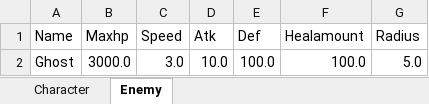
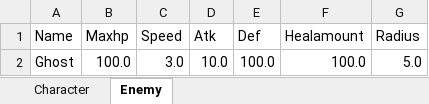
Before and after one commit to unipuppy81/RPG_photon, an Excel workbook: Assets/01Scripts/DB/DataBase/DataBase.xlsx, sheet Enemy, drawn as a sheet; values as stored, in another font and other column widths than the file's, no borders; the diff names each change by its address in the sheet, - before the commit and + after, or states it on an @@ line.

```diff
--- a/Assets/01Scripts/DB/DataBase/DataBase.xlsx (sheet Enemy)
+++ b/Assets/01Scripts/DB/DataBase/DataBase.xlsx (sheet Enemy)
-B2 (Maxhp): 3000.0
+B2 (Maxhp): 100.0
```
Also changed, not shown: 5 other files.
